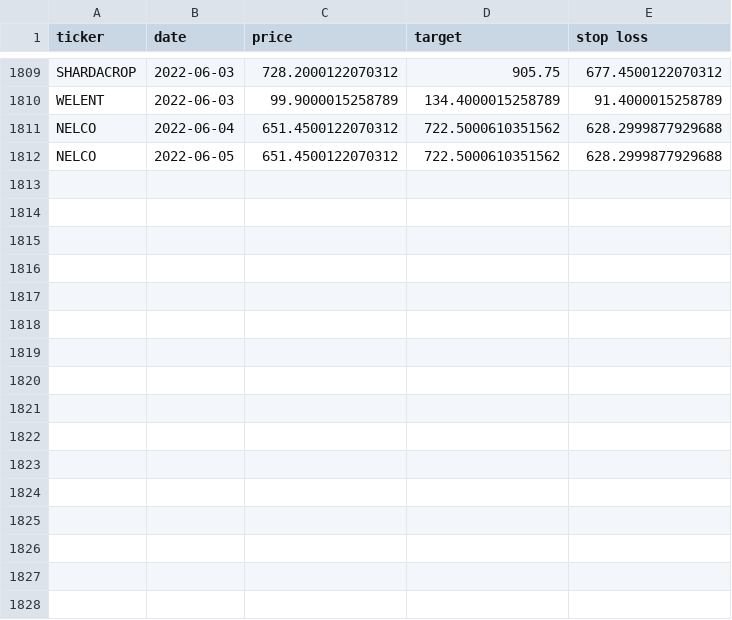
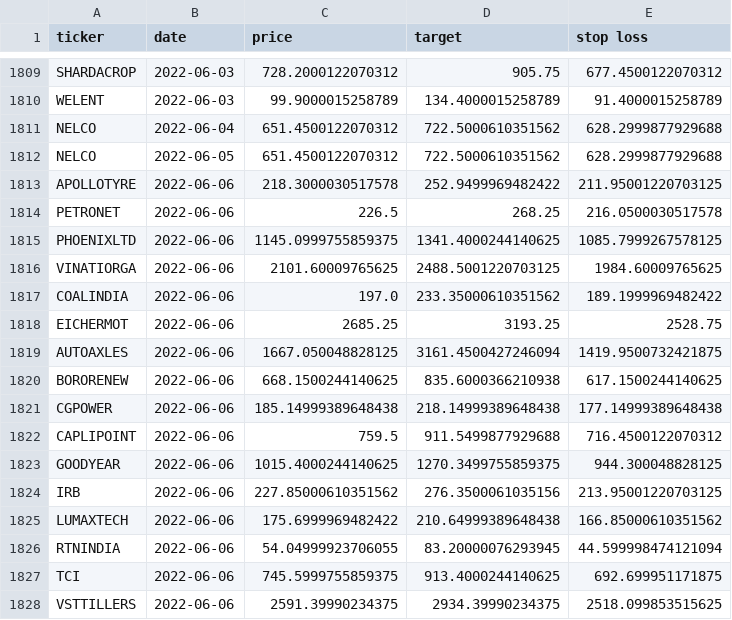
Before and after one commit to sswtlshth/ticker_data, a CSV file: output/relative_strength_data.csv, drawn as a sheet; only a part is shown, gaps mark what is left out.

Commit message:
automated script

```diff
--- a/output/relative_strength_data.csv
+++ b/output/relative_strength_data.csv
@@ -1812 +1812,17 @@ NELCO,2022-06-04,651.4500122070312,722.5000610351562,628.2999877929688
 NELCO,2022-06-05,651.4500122070312,722.5000610351562,628.2999877929688
+APOLLOTYRE,2022-06-06,218.3000030517578,252.9499969482422,211.95001220703125
+PETRONET,2022-06-06,226.5,268.25,216.0500030517578
+PHOENIXLTD,2022-06-06,1145.0999755859375,1341.4000244140625,1085.7999267578125
+VINATIORGA,2022-06-06,2101.60009765625,2488.5001220703125,1984.60009765625
+COALINDIA,2022-06-06,197.0,233.35000610351562,189.1999969482422
+EICHERMOT,2022-06-06,2685.25,3193.25,2528.75
+AUTOAXLES,2022-06-06,1667.050048828125,3161.4500427246094,1419.9500732421875
+BORORENEW,2022-06-06,668.1500244140625,835.6000366210938,617.1500244140625
+CGPOWER,2022-06-06,185.14999389648438,218.14999389648438,177.14999389648438
+CAPLIPOINT,2022-06-06,759.5,911.5499877929688,716.4500122070312
+GOODYEAR,2022-06-06,1015.4000244140625,1270.3499755859375,944.300048828125
+IRB,2022-06-06,227.85000610351562,276.3500061035156,213.95001220703125
+LUMAXTECH,2022-06-06,175.6999969482422,210.64999389648438,166.85000610351562
+RTNINDIA,2022-06-06,54.04999923706055,83.20000076293945,44.599998474121094
+TCI,2022-06-06,745.5999755859375,913.4000244140625,692.699951171875
+VSTTILLERS,2022-06-06,2591.39990234375,2934.39990234375,2518.099853515625
```
